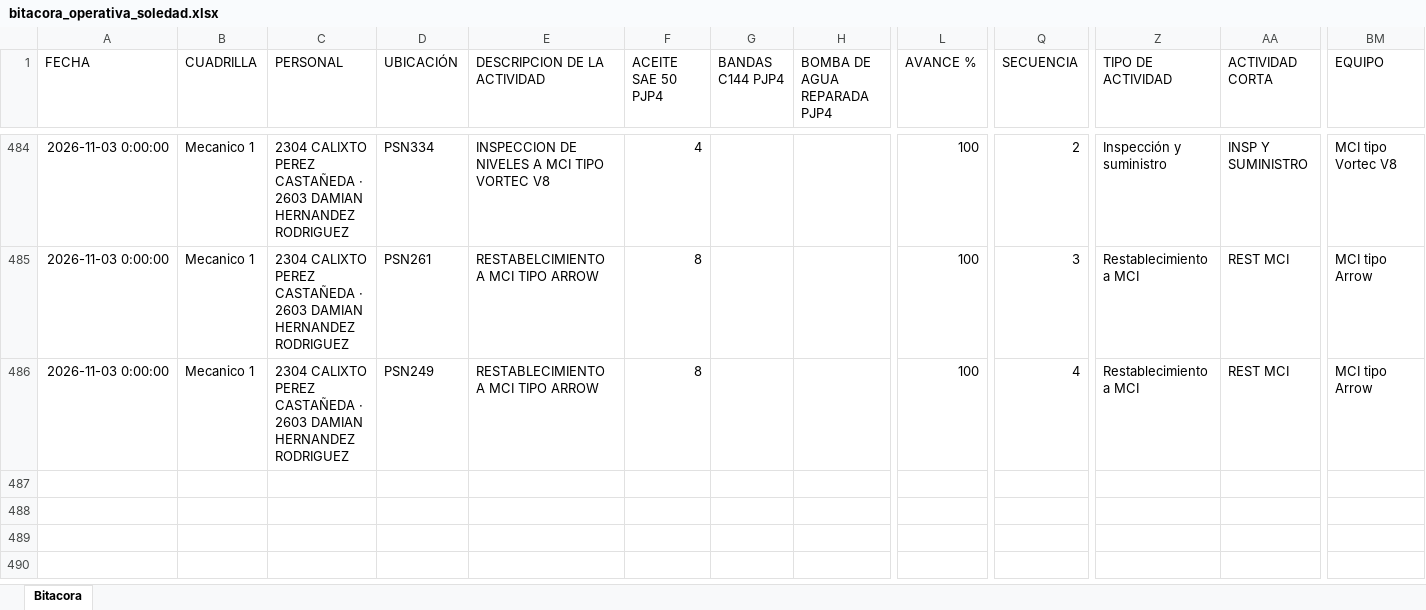
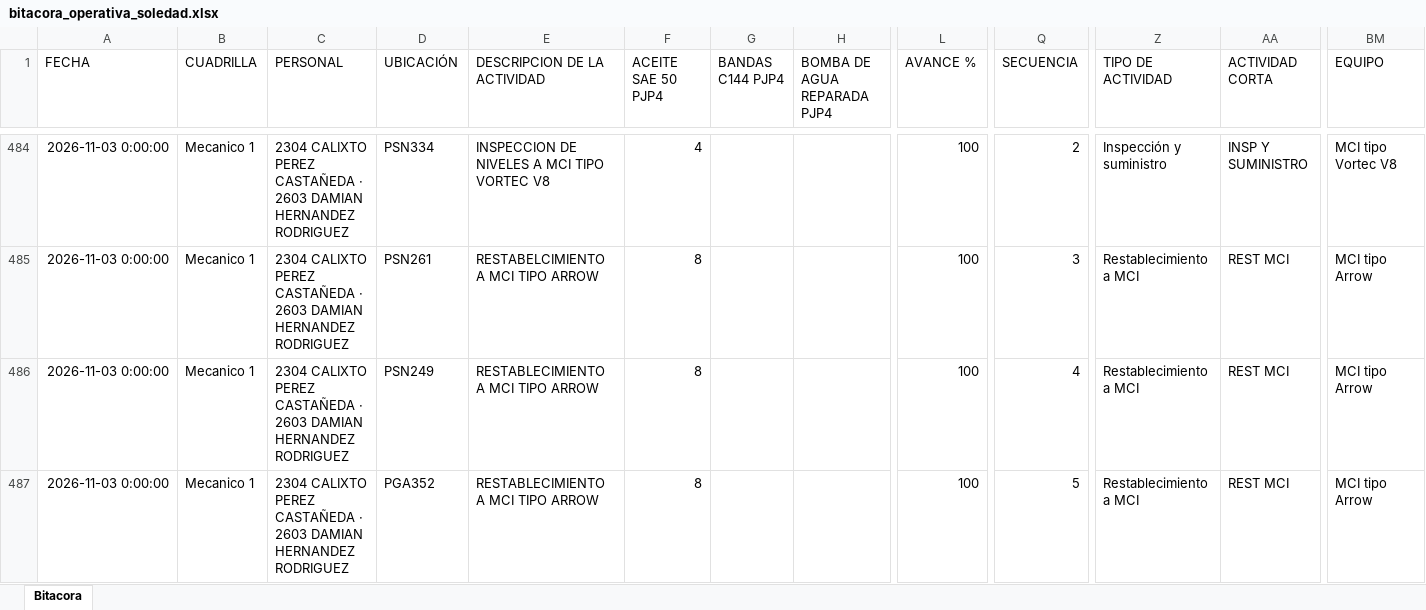
Before and after one commit to Hectorisaac-cloud/soledad-app, an Excel workbook: database/bitacora_operativa_soledad.xlsx, sheet Bitacora, drawn as a sheet; only a part is shown, gaps mark what is left out; values as stored, in another font and other column widths than the file's, no borders; rows hold the shown columns only; the diff names each change by its address in the sheet, - before the commit and + after, or states it on an @@ line.

Commit message:
Respaldo operativo Soledad
Registro de actividad en bitácora. Registros: 486.

```diff
--- a/database/bitacora_operativa_soledad.xlsx (sheet Bitacora)
+++ b/database/bitacora_operativa_soledad.xlsx (sheet Bitacora)
+row 487: 2026-11-03 0:00:00 | Mecanico 1 | 2304 CALIXTO PEREZ CASTAÑEDA · 2603 DAMIAN HERNANDEZ RODRIGUEZ | PGA352 | RESTABLECIMIENTO A MCI TIPO ARROW | 8 |  |  | 100 | 5 | Restablecimiento a MCI | REST MCI | MCI tipo Arrow
```
Also changed, not shown: 1 other file.
